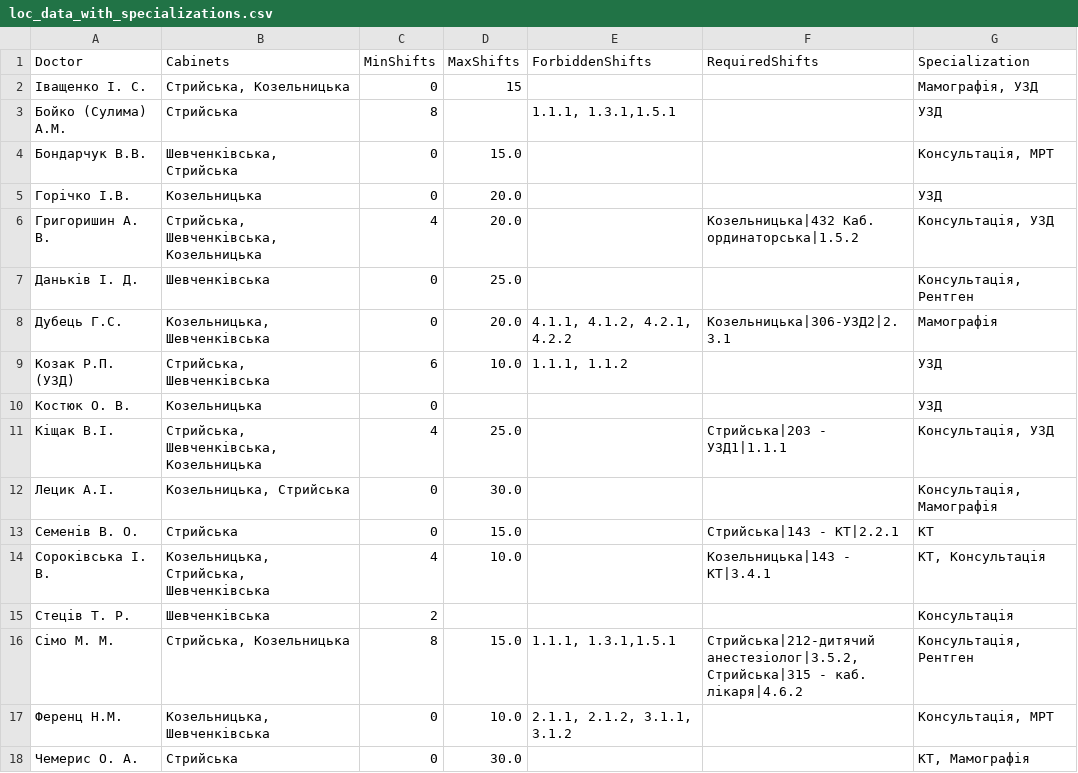
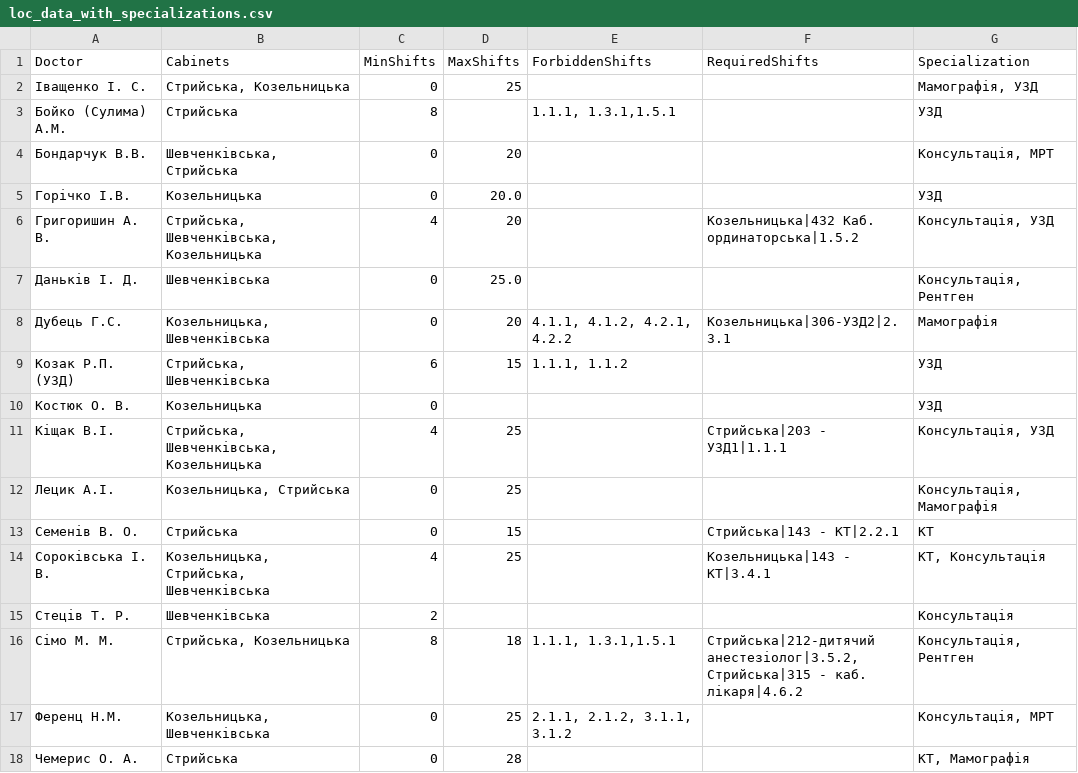
Before and after one commit to eugenekravchuk/acs_doctor_matching, a CSV file: data/new_data/loc_data_with_specializations.csv, drawn as a sheet.

Commit message:
added max shifts

```diff
--- a/data/new_data/loc_data_with_specializations.csv
+++ b/data/new_data/loc_data_with_specializations.csv
@@ -1,18 +1,18 @@
 Doctor,Cabinets,MinShifts,MaxShifts,ForbiddenShifts,RequiredShifts,Specialization
-Іващенко І. С.,"Стрийська, Козельницька",0,15,,,"Мамографія, УЗД"
+Іващенко І. С.,"Стрийська, Козельницька",0,25,,,"Мамографія, УЗД"
 Бойко (Сулима) А.М.,Стрийська,8,,"1.1.1, 1.3.1,1.5.1",,УЗД
-Бондарчук В.В.,"Шевченківська, Стрийська",0,15.0,,,"Консультація, МРТ"
+Бондарчук В.В.,"Шевченківська, Стрийська",0,20,,,"Консультація, МРТ"
 Горічко І.В.,Козельницька,0,20.0,,,УЗД
-Григоришин А. В.,"Стрийська, Шевченківська, Козельницька",4,20.0,,Козельницька|432 Каб. ординаторська|1.5.2,"Консультація, УЗД"
+Григоришин А. В.,"Стрийська, Шевченківська, Козельницька",4,20,,Козельницька|432 Каб. ординаторська|1.5.2,"Консультація, УЗД"
 Даньків І. Д.,Шевченківська,0,25.0,,,"Консультація, Рентген"
-Дубець Г.С.,"Козельницька, Шевченківська",0,20.0,"4.1.1, 4.1.2, 4.2.1, 4.2.2",Козельницька|306-УЗД2|2.3.1,Мамографія
-Козак Р.П. (УЗД),"Стрийська, Шевченківська",6,10.0,"1.1.1, 1.1.2",,УЗД
+Дубець Г.С.,"Козельницька, Шевченківська",0,20,"4.1.1, 4.1.2, 4.2.1, 4.2.2",Козельницька|306-УЗД2|2.3.1,Мамографія
+Козак Р.П. (УЗД),"Стрийська, Шевченківська",6,15,"1.1.1, 1.1.2",,УЗД
 Костюк О. В.,Козельницька,0,,,,УЗД
-Кіщак В.І.,"Стрийська, Шевченківська, Козельницька",4,25.0,,Стрийська|203 - УЗД1|1.1.1,"Консультація, УЗД"
-Лецик А.І.,"Козельницька, Стрийська",0,30.0,,,"Консультація, Мамографія"
-Семенів В. О.,Стрийська,0,15.0,,Стрийська|143 - КТ|2.2.1,КТ
-Сороківська І. В.,"Козельницька, Стрийська, Шевченківська",4,10.0,,Козельницька|143 - КТ|3.4.1,"КТ, Консультація"
+Кіщак В.І.,"Стрийська, Шевченківська, Козельницька",4,25,,Стрийська|203 - УЗД1|1.1.1,"Консультація, УЗД"
+Лецик А.І.,"Козельницька, Стрийська",0,25,,,"Консультація, Мамографія"
+Семенів В. О.,Стрийська,0,15,,Стрийська|143 - КТ|2.2.1,КТ
+Сороківська І. В.,"Козельницька, Стрийська, Шевченківська",4,25,,Козельницька|143 - КТ|3.4.1,"КТ, Консультація"
 Стеців Т. Р.,Шевченківська,2,,,,Консультація
-Сімо М. М.,"Стрийська, Козельницька",8,15.0,"1.1.1, 1.3.1,1.5.1","Стрийська|212-дитячий анестезіолог|3.5.2, Стрийська|315 - каб. лікаря|4.6.2","Консультація, Рентген"
-Ференц Н.М.,"Козельницька, Шевченківська",0,10.0,"2.1.1, 2.1.2, 3.1.1, 3.1.2",,"Консультація, МРТ"
-Чемерис О. А.,Стрийська,0,30.0,,,"КТ, Мамографія"
+Сімо М. М.,"Стрийська, Козельницька",8,18,"1.1.1, 1.3.1,1.5.1","Стрийська|212-дитячий анестезіолог|3.5.2, Стрийська|315 - каб. лікаря|4.6.2","Консультація, Рентген"
+Ференц Н.М.,"Козельницька, Шевченківська",0,25,"2.1.1, 2.1.2, 3.1.1, 3.1.2",,"Консультація, МРТ"
+Чемерис О. А.,Стрийська,0,28,,,"КТ, Мамографія"
```
